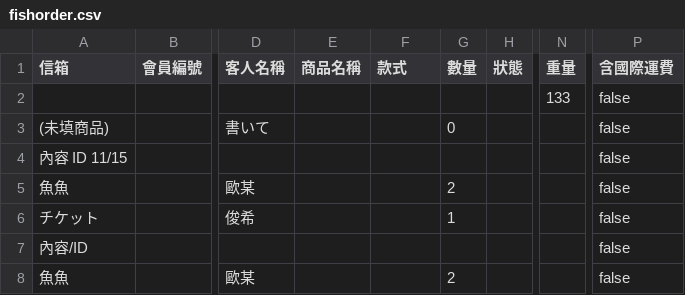
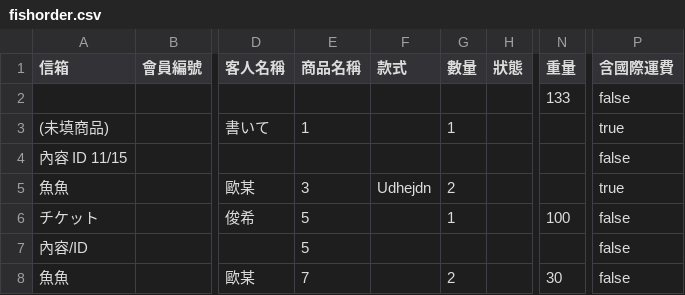
Before and after one commit to ri4re/ri4re-fish-notion-data, a CSV file: fishorder.csv, drawn as a sheet; only a part is shown, gaps mark what is left out; the diff names each change by its address in the sheet, - before the commit and + after, or states it on an @@ line.

```diff
--- a/fishorder.csv
+++ b/fishorder.csv
-E3 (商品名稱): (empty)
+E3 (商品名稱): 1
-G3 (數量): 0
+G3 (數量): 1
-P3 (含國際運費): false
+P3 (含國際運費): true
-E5 (商品名稱): (empty)
+E5 (商品名稱): 3
-F5 (款式): (empty)
+F5 (款式): Udhejdn
-P5 (含國際運費): false
+P5 (含國際運費): true
-E6:E7 (商品名稱): (empty)
+E6:E7 (商品名稱): 5
-N6 (重量): (empty)
+N6 (重量): 100
-E8 (商品名稱): (empty)
+E8 (商品名稱): 7
-N8 (重量): (empty)
+N8 (重量): 30
```
